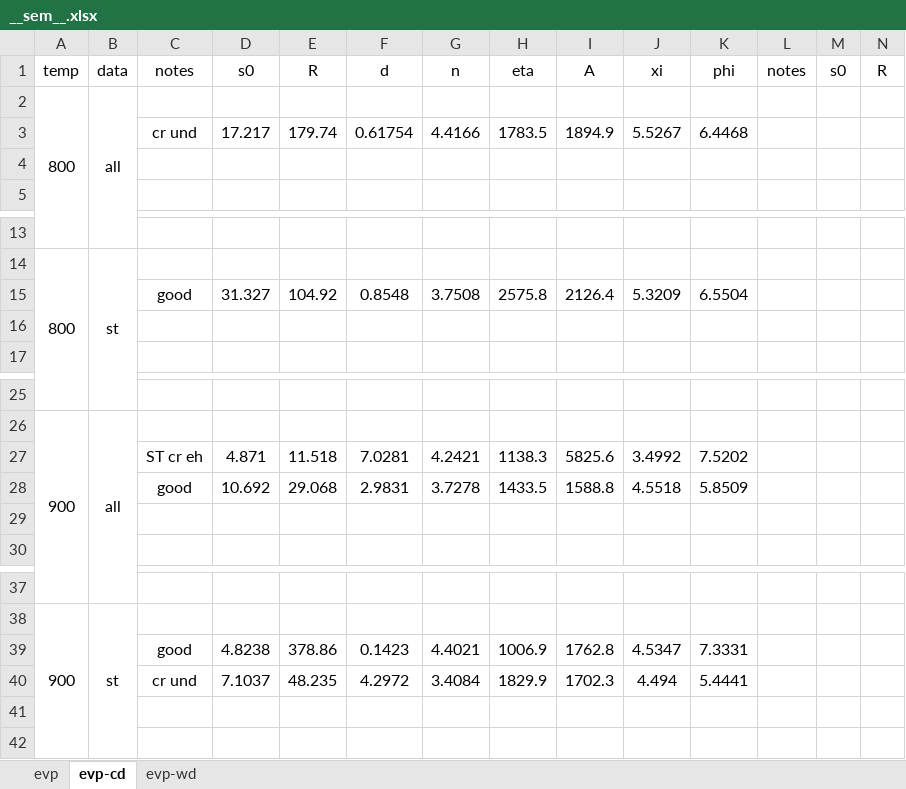
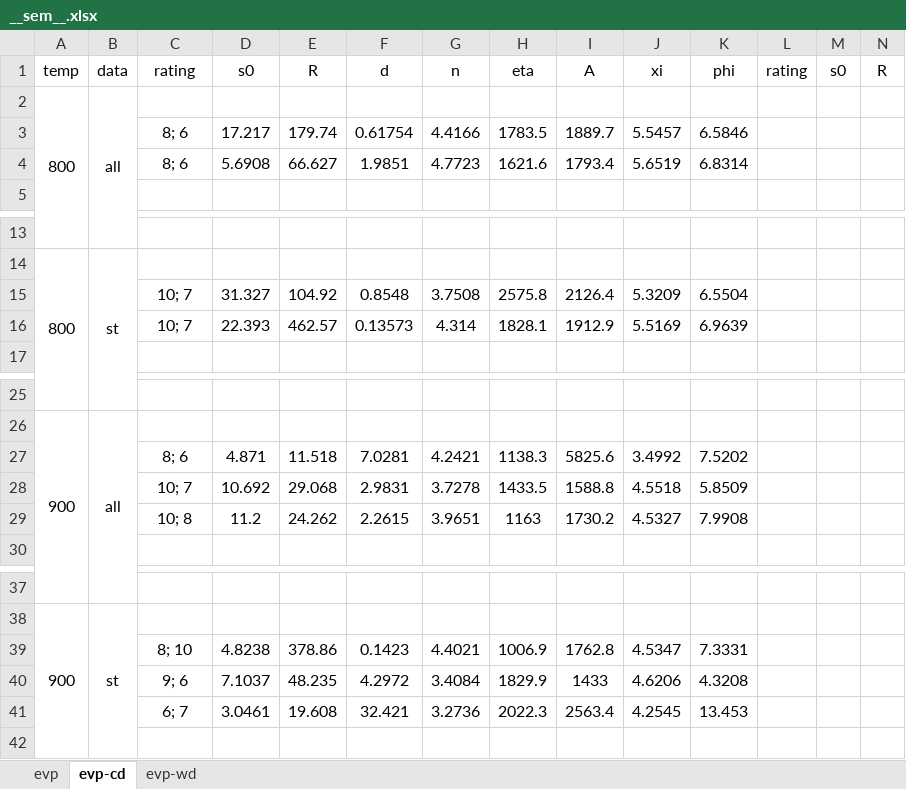
Before and after one commit to ACME-MG/moga_neml, an Excel workbook: scripts/__other__/__sem__.xlsx, sheet evp-cd, drawn as a sheet; only a part is shown, gaps mark what is left out; values as stored, in another font and other column widths than the file's, no borders; rows hold the shown columns only; the diff names each change by its address in the sheet, - before the commit and + after, or states it on an @@ line.

Commit message:
Changed results to rating system; param changes to plot function

```diff
--- a/scripts/__other__/__sem__.xlsx (sheet evp-cd)
+++ b/scripts/__other__/__sem__.xlsx (sheet evp-cd)
-C1: notes
+C1: rating
-L1: notes
+L1: rating
-C3: cr und
+C3: 8; 6
-I3: 1894.9
+I3: 1889.7
-J3: 5.5267
+J3: 5.5457
-K3: 6.4468
+K3: 6.5846
-row 4: (empty)
+row 4:  |  | 8; 6 | 5.6908 | 66.627 | 1.9851 | 4.7723 | 1621.6 | 1793.4 | 5.6519 | 6.8314
-C15: good
+C15: 10; 7
-row 16: (empty)
+row 16:  |  | 10; 7 | 22.393 | 462.57 | 0.13573 | 4.314 | 1828.1 | 1912.9 | 5.5169 | 6.9639
-C27: ST cr eh
+C27: 8; 6
-C28: good
+C28: 10; 7
-row 29: (empty)
+row 29:  |  | 10; 8 | 11.2 | 24.262 | 2.2615 | 3.9651 | 1163 | 1730.2 | 4.5327 | 7.9908
-C39: good
+C39: 8; 10
-C40: cr und
+C40: 9; 6
-I40: 1702.3
+I40: 1433
-J40: 4.494
+J40: 4.6206
-K40: 5.4441
+K40: 4.3208
-row 41: (empty)
+row 41:  |  | 6; 7 | 3.0461 | 19.608 | 32.421 | 3.2736 | 2022.3 | 2563.4 | 4.2545 | 13.453
```
Also changed, not shown: sheet evp-wd, sheet evp, 8 other files.
